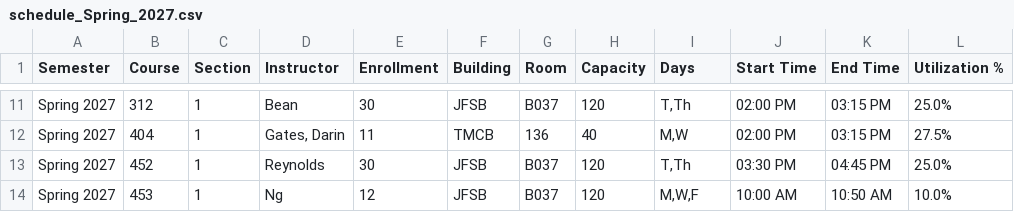
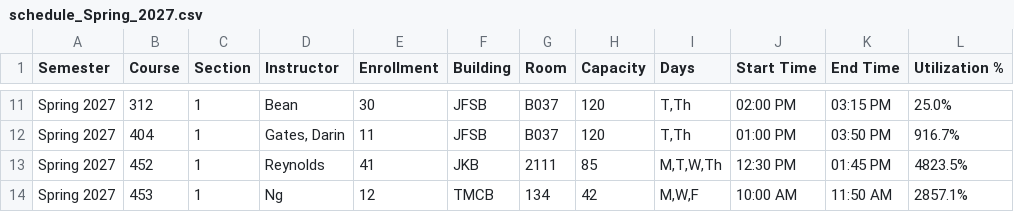
Before and after one commit to mjcleme/scheduling-public, a CSV file: schedule_Spring_2027.csv, drawn as a sheet; only a part is shown, gaps mark what is left out; the diff covers the shown part only; the diff names each change by its address in the sheet, - before the commit and + after, or states it on an @@ line.

```diff
--- a/schedule_Spring_2027.csv
+++ b/schedule_Spring_2027.csv
-F12 (Building): TMCB
+F12 (Building): JFSB
-G12 (Room): 136
+G12 (Room): B037
-H12 (Capacity): 40
+H12 (Capacity): 120
-I12 (Days): M,W
+I12 (Days): T,Th
-J12 (Start Time): 02:00 PM
+J12 (Start Time): 01:00 PM
-K12 (End Time): 03:15 PM
+K12 (End Time): 03:50 PM
-L12 (Utilization %): 27.5%
+L12 (Utilization %): 916.7%
-E13 (Enrollment): 30
+E13 (Enrollment): 41
-F13 (Building): JFSB
+F13 (Building): JKB
-G13 (Room): B037
+G13 (Room): 2111
-H13 (Capacity): 120
+H13 (Capacity): 85
-I13 (Days): T,Th
+I13 (Days): M,T,W,Th
-J13 (Start Time): 03:30 PM
+J13 (Start Time): 12:30 PM
-K13 (End Time): 04:45 PM
+K13 (End Time): 01:45 PM
-L13 (Utilization %): 25.0%
+L13 (Utilization %): 4823.5%
-F14 (Building): JFSB
+F14 (Building): TMCB
-G14 (Room): B037
+G14 (Room): 134
-H14 (Capacity): 120
+H14 (Capacity): 42
-K14 (End Time): 10:50 AM
+K14 (End Time): 11:50 AM
-L14 (Utilization %): 10.0%
+L14 (Utilization %): 2857.1%
```
Also changed, not shown: 27 edited cells elsewhere in this file, schedule_Fall_2026.csv, schedule_Summer_2027.csv.
